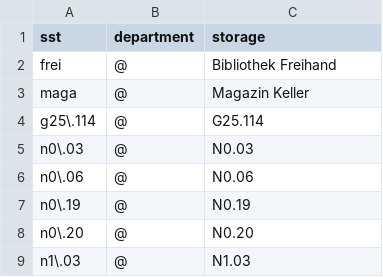
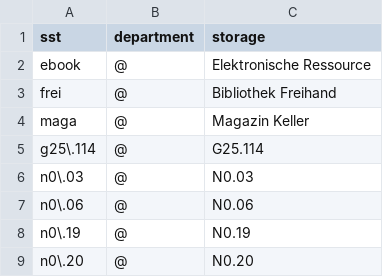
Before and after one commit to gbv/daia-config, a CSV file: sstmap/DE-Ma54.csv, drawn as a sheet; only a part is shown; the shorter side is filled out with more unchanged rows.

Commit message:
Update DE-Ma54.csv
Standort ebook hinzugefuegt!

```diff
--- a/sstmap/DE-Ma54.csv
+++ b/sstmap/DE-Ma54.csv
@@ -1,2 +1,3 @@
 sst,department,storage
+ebook,@,Elektronische Ressource
 frei,@,Bibliothek Freihand
```
